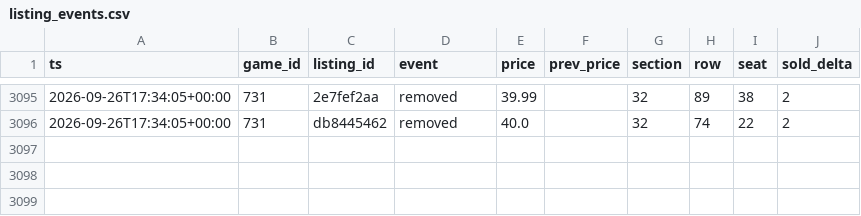
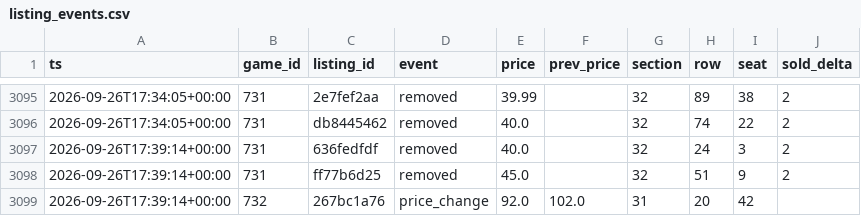
Before and after one commit to Sail-Nautica/Tester, a CSV file: data/listing_events.csv, drawn as a sheet; only a part is shown, gaps mark what is left out.

```diff
--- a/data/listing_events.csv
+++ b/data/listing_events.csv
@@ -3096 +3096,4 @@ ts,game_id,listing_id,event,price,prev_price,section,row,seat,sold_delta
 2026-09-26T17:34:05+00:00,731,db8445462,removed,40.0,,32,74,22,2
+2026-09-26T17:39:14+00:00,731,636fedfdf,removed,40.0,,32,24,3,2
+2026-09-26T17:39:14+00:00,731,ff77b6d25,removed,45.0,,32,51,9,2
+2026-09-26T17:39:14+00:00,732,267bc1a76,price_change,92.0,102.0,31,20,42,
```
Also changed, not shown: data/snapshots.csv.
